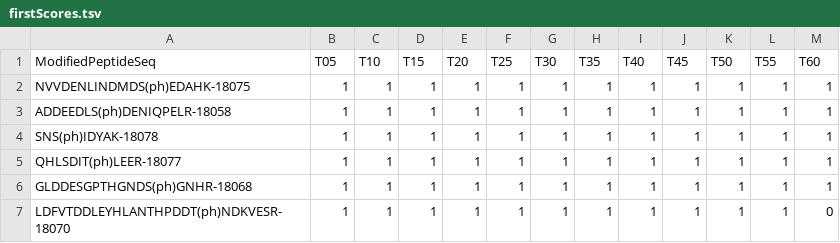
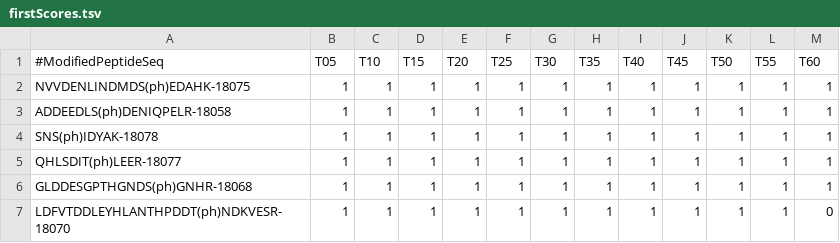
Before and after one commit to gitter-lab/osmotic-stress, a TSV file: Notebooks/ApplyThresholds/firstScores.tsv, drawn as a sheet; only a part is shown.

Commit message:
Update headers in TPS input and partially implement TPS Cytoscape visualization notebook

```diff
--- a/Notebooks/ApplyThresholds/firstScores.tsv
+++ b/Notebooks/ApplyThresholds/firstScores.tsv
@@ -1,2 +1,2 @@
-ModifiedPeptideSeq	T05	T10	T15	T20	T25	T30	T35	T40	T45	T50	T55	T60
+#ModifiedPeptideSeq	T05	T10	T15	T20	T25	T30	T35	T40	T45	T50	T55	T60
 NVVDENLINDMDS(ph)EDAHK-18075	1	1	1	1	1	1	1	1	1	1	1	1
```
Also changed, not shown: 2 other files.
